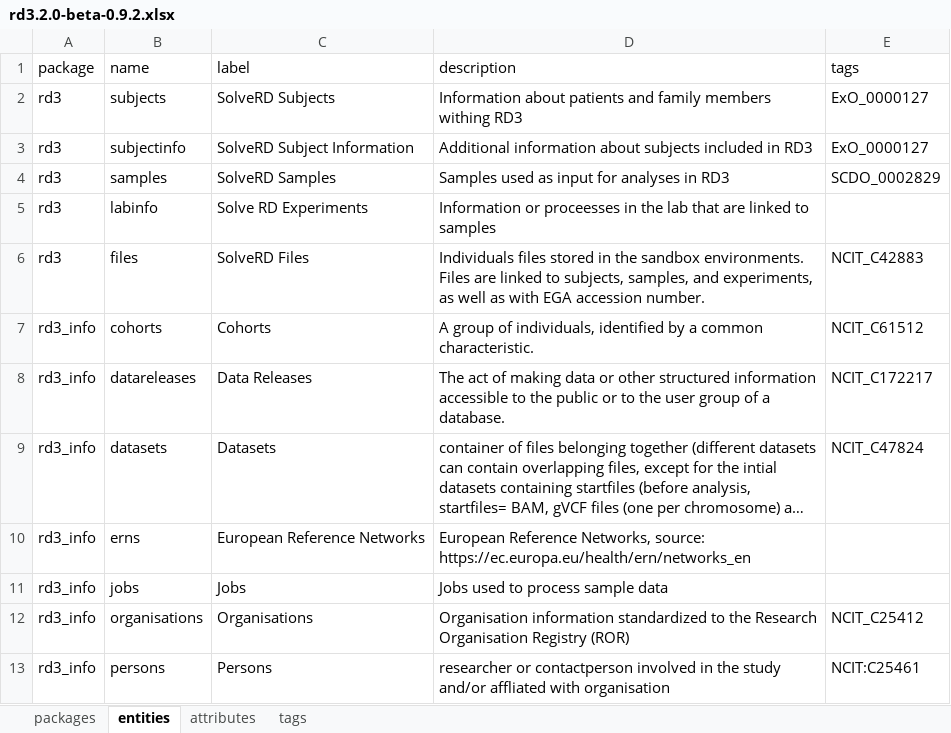
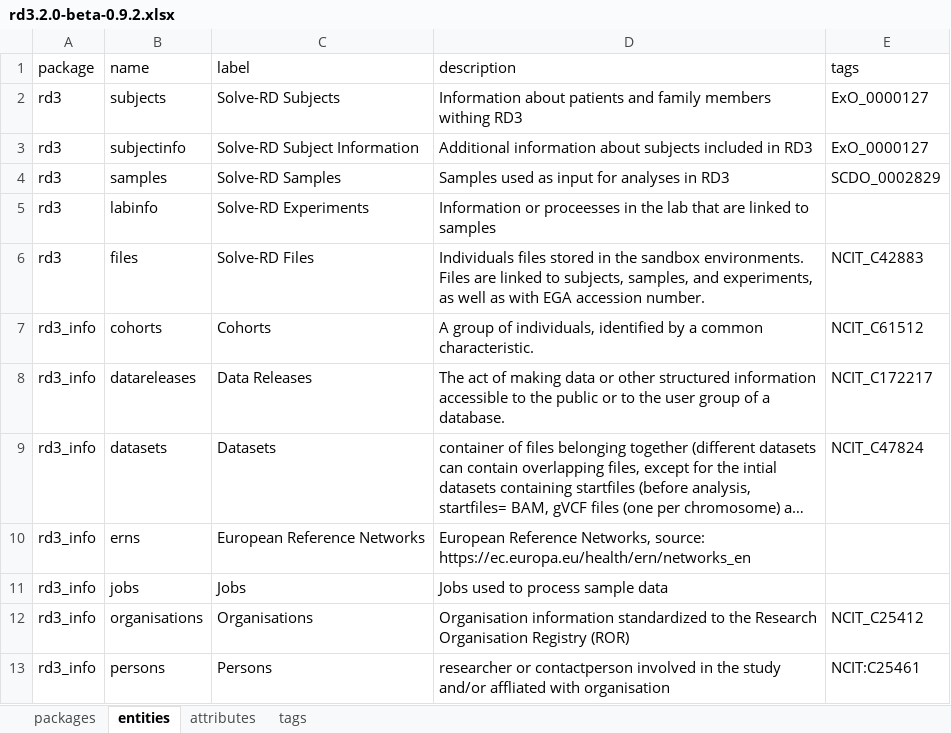
Before and after one commit to molgenis/projects-solve-rd, an Excel workbook: dist/rd3.2.0-beta-0.9.2.xlsx, sheet entities, drawn as a sheet; only a part is shown; long unchanged cells end in …; values as stored, in another font and other column widths than the file's, no borders; the diff names each change by its address in the sheet, - before the commit and + after, or states it on an @@ line.

```diff
--- a/dist/rd3.2.0-beta-0.9.2.xlsx (sheet entities)
+++ b/dist/rd3.2.0-beta-0.9.2.xlsx (sheet entities)
-C2 (label): SolveRD Subjects
+C2 (label): Solve-RD Subjects
-C3 (label): SolveRD Subject Information
+C3 (label): Solve-RD Subject Information
-C4 (label): SolveRD Samples
+C4 (label): Solve-RD Samples
-C5 (label): Solve RD Experiments
+C5 (label): Solve-RD Experiments
-C6 (label): SolveRD Files
+C6 (label): Solve-RD Files
```
Also changed, not shown: sheet tags, sheet packages, 4 other files.
